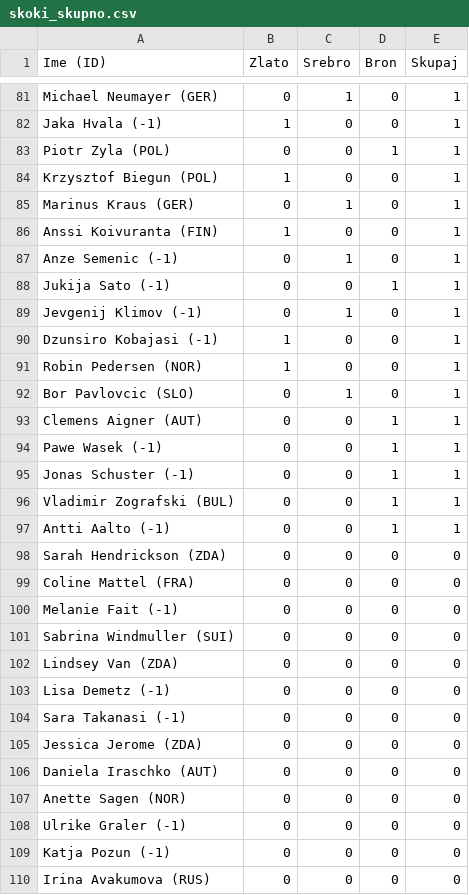
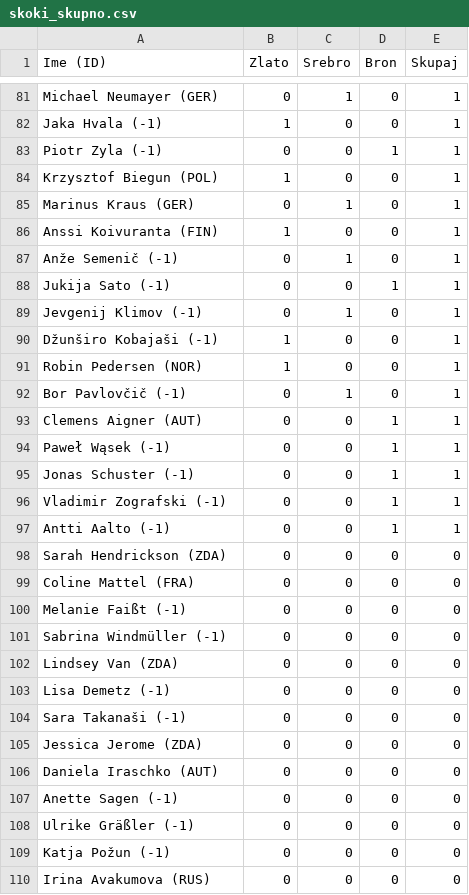
Before and after one commit to aljci17/uvod-v-programiranje1, a CSV file: skoki_skupno.csv, drawn as a sheet; only a part is shown, gaps mark what is left out; the diff covers the shown part only.

```diff
--- a/skoki_skupno.csv
+++ b/skoki_skupno.csv
@@ -82,3 +82,3 @@ Michael Neumayer (GER),0,1,0,1
 Jaka Hvala (-1),1,0,0,1
-Piotr Zyla (POL),0,0,1,1
+Piotr Zyla (-1),0,0,1,1
 Krzysztof Biegun (POL),1,0,0,1
@@ -86,12 +86,12 @@ Marinus Kraus (GER),0,1,0,1
 Anssi Koivuranta (FIN),1,0,0,1
-Anze Semenic (-1),0,1,0,1
+Anže Semenič (-1),0,1,0,1
 Jukija Sato (-1),0,0,1,1
 Jevgenij Klimov (-1),0,1,0,1
-Dzunsiro Kobajasi (-1),1,0,0,1
+Džunširo Kobajaši (-1),1,0,0,1
 Robin Pedersen (NOR),1,0,0,1
-Bor Pavlovcic (SLO),0,1,0,1
+Bor Pavlovčič (-1),0,1,0,1
 Clemens Aigner (AUT),0,0,1,1
-Pawe Wasek (-1),0,0,1,1
+Paweł Wąsek (-1),0,0,1,1
 Jonas Schuster (-1),0,0,1,1
-Vladimir Zografski (BUL),0,0,1,1
+Vladimir Zografski (-1),0,0,1,1
 Antti Aalto (-1),0,0,1,1
@@ -99,12 +99,12 @@ Sarah Hendrickson (ZDA),0,0,0,0
 Coline Mattel (FRA),0,0,0,0
-Melanie Fait (-1),0,0,0,0
-Sabrina Windmuller (SUI),0,0,0,0
+Melanie Faißt (-1),0,0,0,0
+Sabrina Windmüller (-1),0,0,0,0
 Lindsey Van (ZDA),0,0,0,0
 Lisa Demetz (-1),0,0,0,0
-Sara Takanasi (-1),0,0,0,0
+Sara Takanaši (-1),0,0,0,0
 Jessica Jerome (ZDA),0,0,0,0
 Daniela Iraschko (AUT),0,0,0,0
-Anette Sagen (NOR),0,0,0,0
-Ulrike Graler (-1),0,0,0,0
-Katja Pozun (-1),0,0,0,0
+Anette Sagen (-1),0,0,0,0
+Ulrike Gräßler (-1),0,0,0,0
+Katja Požun (-1),0,0,0,0
 Irina Avakumova (RUS),0,0,0,0
```
Also changed, not shown: 42 edited cells elsewhere in this file, drzave.csv, skoki_moski.csv, 21 other files.
